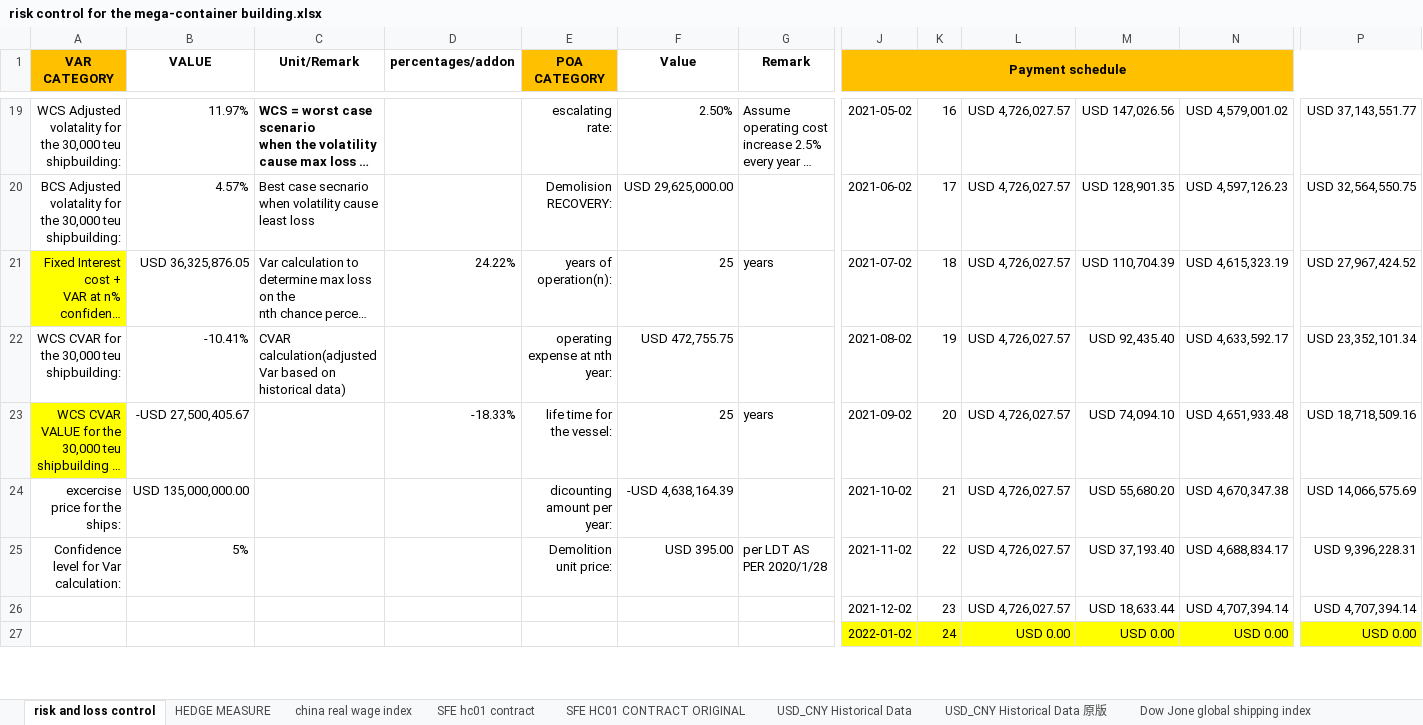
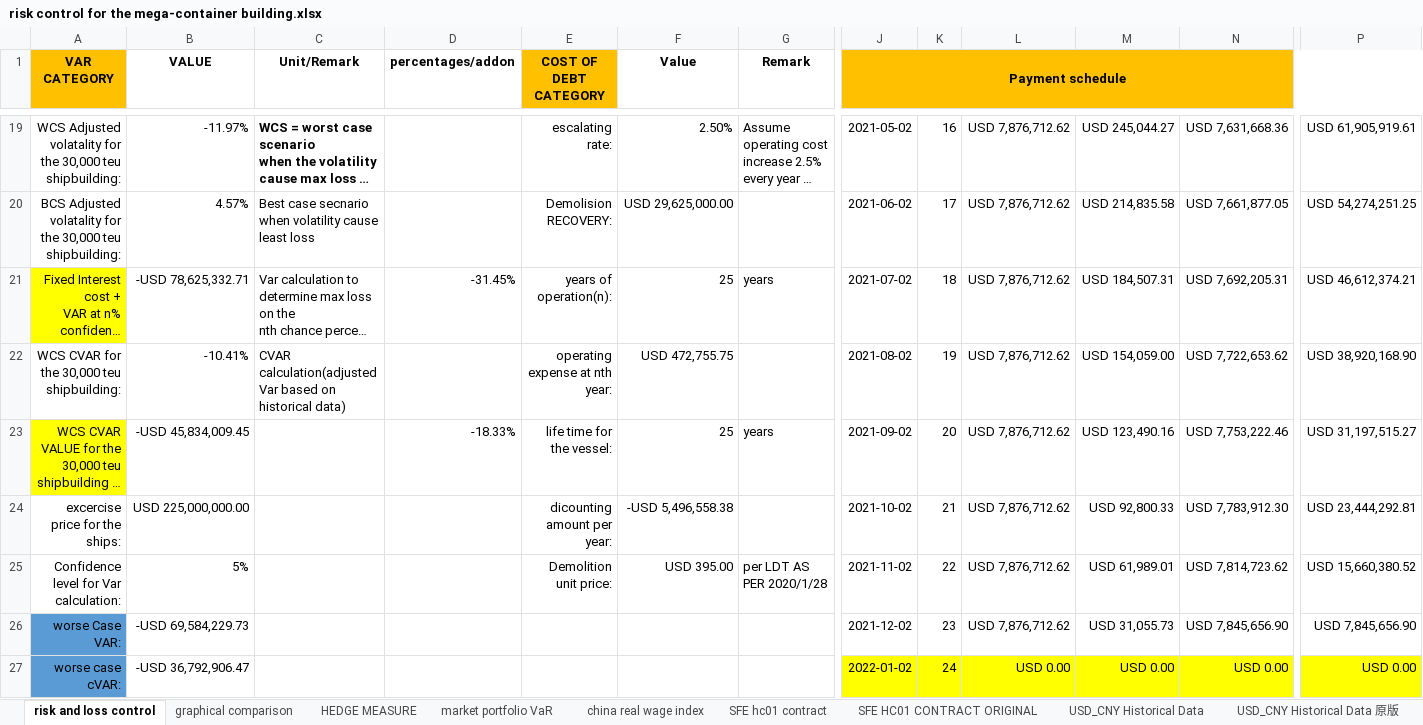
Before and after one commit to zhhtyy/shipbuilding_financia_risk_control, an Excel workbook: risk control for the mega-container building.xlsx, sheet risk and loss control, drawn as a sheet; only a part is shown, gaps mark what is left out; long unchanged cells end in …; values as stored, in another font and other column widths than the file's, no borders; removed rows and columns are numbered as before the commit, all else as after; rows hold the shown columns only; the diff covers the shown part only; the diff names each change by its address in the sheet, - before the commit and + after, or states it on an @@ line.

```diff
--- a/risk control for the mega-container building.xlsx (sheet risk and loss control)
+++ b/risk control for the mega-container building.xlsx (sheet risk and loss control)
+sheet tab: graphical comparison
+sheet tab: market portfolio VaR
-E1: POA CATEGORY
+E1: COST OF DEBT CATEGORY
-B19 (VALUE): 11.97%
+B19 (VALUE): -11.97%
-L19:L25: USD 4,726,027.57
+L19:L25: USD 7,876,712.62
-M19: USD 147,026.56
+M19: USD 245,044.27
-N19: USD 4,579,001.02
+N19: USD 7,631,668.36
-P19: USD 37,143,551.77
+P19: USD 61,905,919.61
-M20: USD 128,901.35
+M20: USD 214,835.58
-N20: USD 4,597,126.23
+N20: USD 7,661,877.05
-P20: USD 32,564,550.75
+P20: USD 54,274,251.25
-B21 (VALUE): USD 36,325,876.05
+B21 (VALUE): -USD 78,625,332.71
-D21 (percentages/addon): 24.22%
+D21 (percentages/addon): -31.45%
-M21: USD 110,704.39
+M21: USD 184,507.31
-N21: USD 4,615,323.19
+N21: USD 7,692,205.31
-P21: USD 27,967,424.52
+P21: USD 46,612,374.21
-M22: USD 92,435.40
+M22: USD 154,059.00
-N22: USD 4,633,592.17
+N22: USD 7,722,653.62
-P22: USD 23,352,101.34
+P22: USD 38,920,168.90
-B23 (VALUE): -USD 27,500,405.67
+B23 (VALUE): -USD 45,834,009.45
-M23: USD 74,094.10
+M23: USD 123,490.16
-N23: USD 4,651,933.48
+N23: USD 7,753,222.46
-P23: USD 18,718,509.16
+P23: USD 31,197,515.27
-B24 (VALUE): USD 135,000,000.00
+B24 (VALUE): USD 225,000,000.00
-F24 (Value): -USD 4,638,164.39
+F24 (Value): -USD 5,496,558.38
-M24: USD 55,680.20
+M24: USD 92,800.33
-N24: USD 4,670,347.38
+N24: USD 7,783,912.30
-P24: USD 14,066,575.69
+P24: USD 23,444,292.81
-M25: USD 37,193.40
+M25: USD 61,989.01
-N25: USD 4,688,834.17
+N25: USD 7,814,723.62
-P25: USD 9,396,228.31
+P25: USD 15,660,380.52
-row 26:  |  |  |  |  |  |  | 2021-12-02 | 23 | USD 4,726,027.57 | USD 18,633.44 | USD 4,707,394.14 | USD 4,707,394.14
+row 26: worse Case VAR: | -USD 69,584,229.73 |  |  |  |  |  | 2021-12-02 | 23 | USD 7,876,712.62 | USD 31,055.73 | USD 7,845,656.90 | USD 7,845,656.90
-A27 (VAR CATEGORY): (empty)
+A27 (VAR CATEGORY): worse case cVAR:
-A27 fill: none
+A27 fill: #5B9BD5
-B27 (VALUE): (empty)
+B27 (VALUE): -USD 36,792,906.47
```
Also changed, not shown: 1 added row, 78 edited cells and cell formats elsewhere in this sheet, sheet HEDGE MEASURE, charts or pictures, 3 other files.
